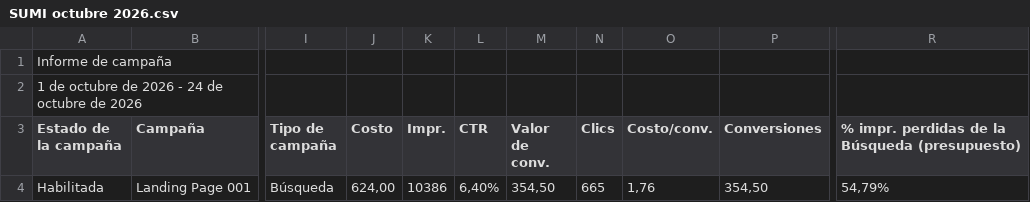
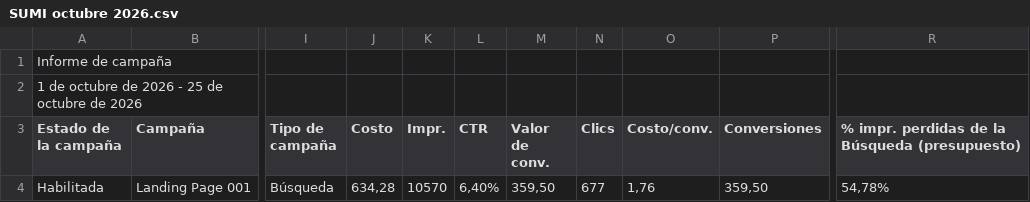
Before and after one commit to jorgeluis666/SUMI, a CSV file: data/csv-backups/drive/SUMI octubre 2026.csv, drawn as a sheet; only a part is shown, gaps mark what is left out; the diff names each change by its address in the sheet, - before the commit and + after, or states it on an @@ line.

```diff
--- a/data/csv-backups/drive/SUMI octubre 2026.csv
+++ b/data/csv-backups/drive/SUMI octubre 2026.csv
-A2 (Estado de la campaña): 1 de octubre de 2026 - 24 de octubre de 2026
+A2 (Estado de la campaña): 1 de octubre de 2026 - 25 de octubre de 2026
-J4 (Costo): 624,00
+J4 (Costo): 634,28
-K4 (Impr.): 10386
+K4 (Impr.): 10570
-M4 (Valor de conv.): 354,50
+M4 (Valor de conv.): 359,50
-N4 (Clics): 665
+N4 (Clics): 677
-P4 (Conversiones): 354,50
+P4 (Conversiones): 359,50
-R4: 54,79%
+R4: 54,78%
```
Also changed, not shown: data/csv-backups/keywords/SUMI KW octubre 2026.csv, 4 other files.
